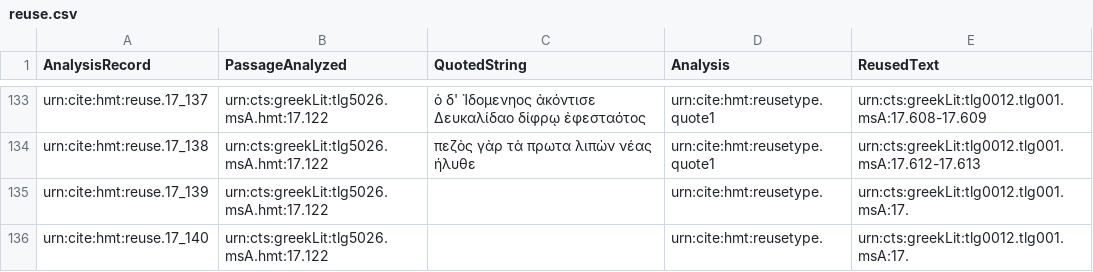
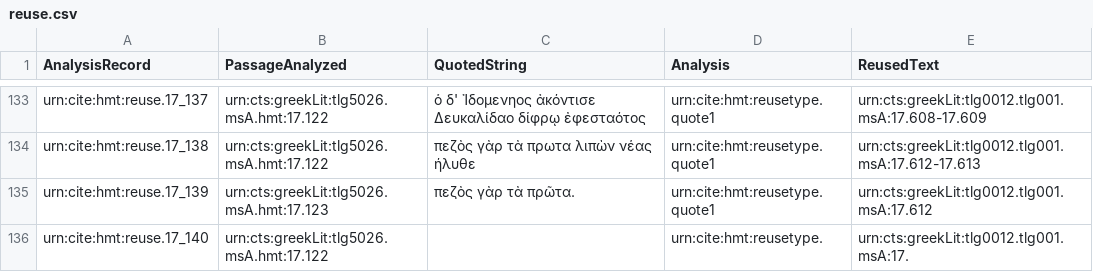
Before and after one commit to mwauke/closed-hc-il17, a CSV file: collections/reuse.csv, drawn as a sheet; only a part is shown, gaps mark what is left out.

Commit message:
Update reuse.csv

```diff
--- a/collections/reuse.csv
+++ b/collections/reuse.csv
@@ -134,3 +134,3 @@ urn:cite:hmt:reuse.17_137,urn:cts:greekLit:tlg5026.msA.hmt:17.122,"ὁ δ' Ἰδ
 urn:cite:hmt:reuse.17_138,urn:cts:greekLit:tlg5026.msA.hmt:17.122,"πεζὸς γὰρ τὰ πρωτα λιπὼν νέας ήλυθε",urn:cite:hmt:reusetype.quote1,urn:cts:greekLit:tlg0012.tlg001.msA:17.612-17.613
-urn:cite:hmt:reuse.17_139,urn:cts:greekLit:tlg5026.msA.hmt:17.122,"",urn:cite:hmt:reusetype.,urn:cts:greekLit:tlg0012.tlg001.msA:17.
+urn:cite:hmt:reuse.17_139,urn:cts:greekLit:tlg5026.msA.hmt:17.123,"πεζὸς γὰρ τὰ πρῶτα.",urn:cite:hmt:reusetype.quote1,urn:cts:greekLit:tlg0012.tlg001.msA:17.612
 urn:cite:hmt:reuse.17_140,urn:cts:greekLit:tlg5026.msA.hmt:17.122,"",urn:cite:hmt:reusetype.,urn:cts:greekLit:tlg0012.tlg001.msA:17.
```
